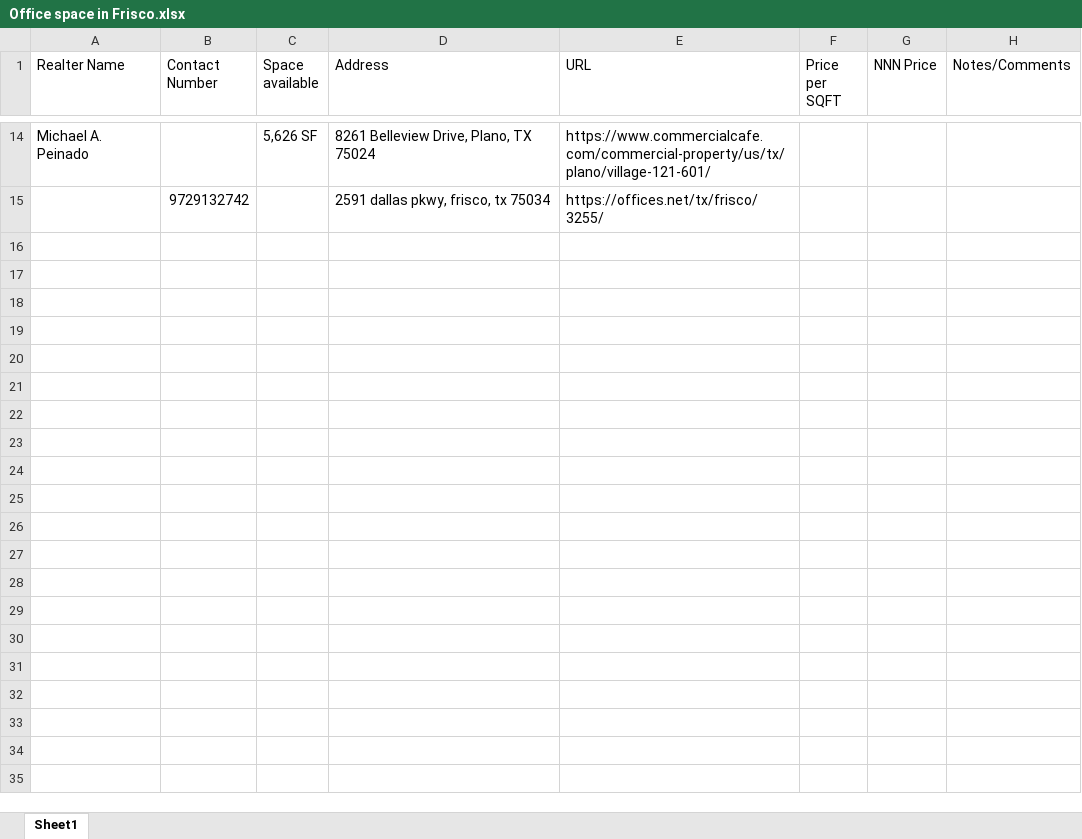
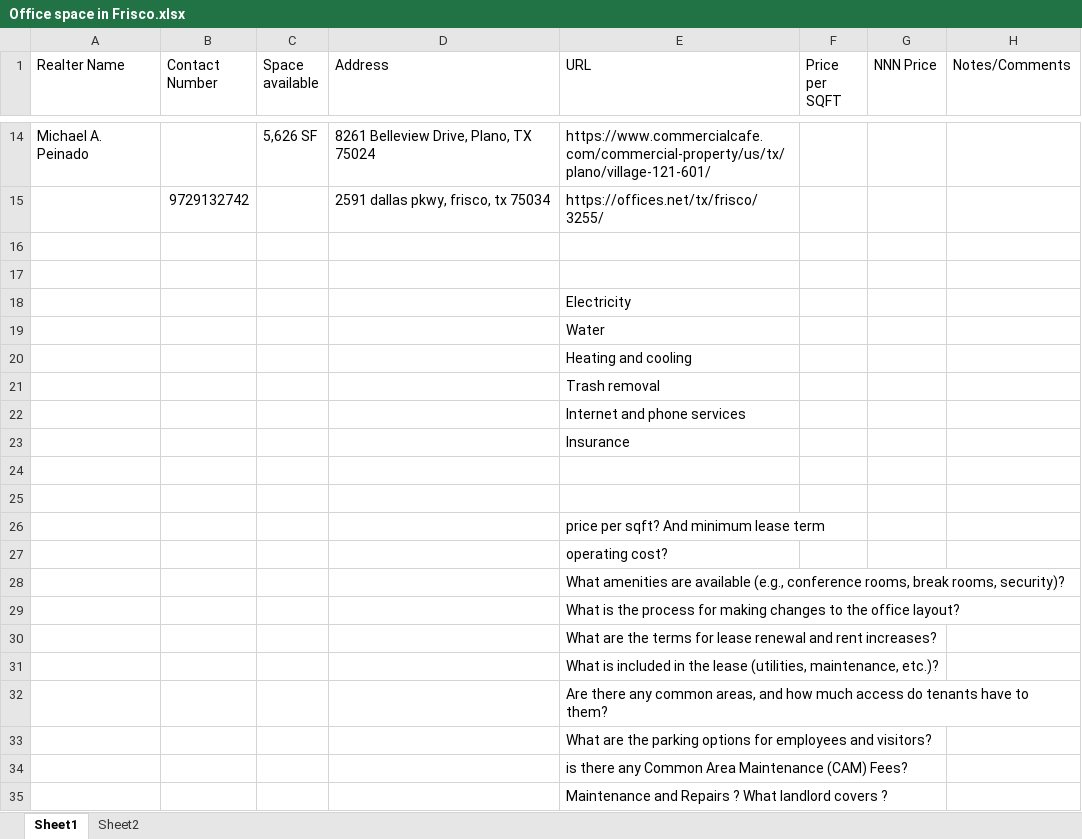
Before and after one commit to RajeshShanam/Test_Repo, an Excel workbook: Office space in Frisco.xlsx, sheet Sheet1, drawn as a sheet; only a part is shown, gaps mark what is left out; values as stored, in another font and other column widths than the file's, no borders; the diff names each change by its address in the sheet, - before the commit and + after, or states it on an @@ line.

```diff
--- a/Office space in Frisco.xlsx (sheet Sheet1)
+++ b/Office space in Frisco.xlsx (sheet Sheet1)
+sheet tab: Sheet2
+row 16: (empty)
+row 17: (empty)
+row 18:  |  |  |  | Electricity
+row 19:  |  |  |  | Water
+row 20:  |  |  |  | Heating and cooling
+row 21:  |  |  |  | Trash removal
+row 22:  |  |  |  | Internet and phone services
+row 23:  |  |  |  | Insurance
+row 24: (empty)
+row 25: (empty)
+row 26:  |  |  |  | price per sqft? And minimum lease term
+row 27:  |  |  |  | operating cost?
+row 28:  |  |  |  | What amenities are available (e.g., conference rooms, break rooms, security)?
+row 29:  |  |  |  | What is the process for making changes to the office layout?
+row 30:  |  |  |  | What are the terms for lease renewal and rent increases?
+row 31:  |  |  |  | What is included in the lease (utilities, maintenance, etc.)?
+row 32:  |  |  |  | Are there any common areas, and how much access do tenants have to them?
+row 33:  |  |  |  | What are the parking options for employees and visitors?
+row 34:  |  |  |  | is there any Common Area Maintenance (CAM) Fees?
+row 35:  |  |  |  | Maintenance and Repairs ? What landlord covers ?
```
